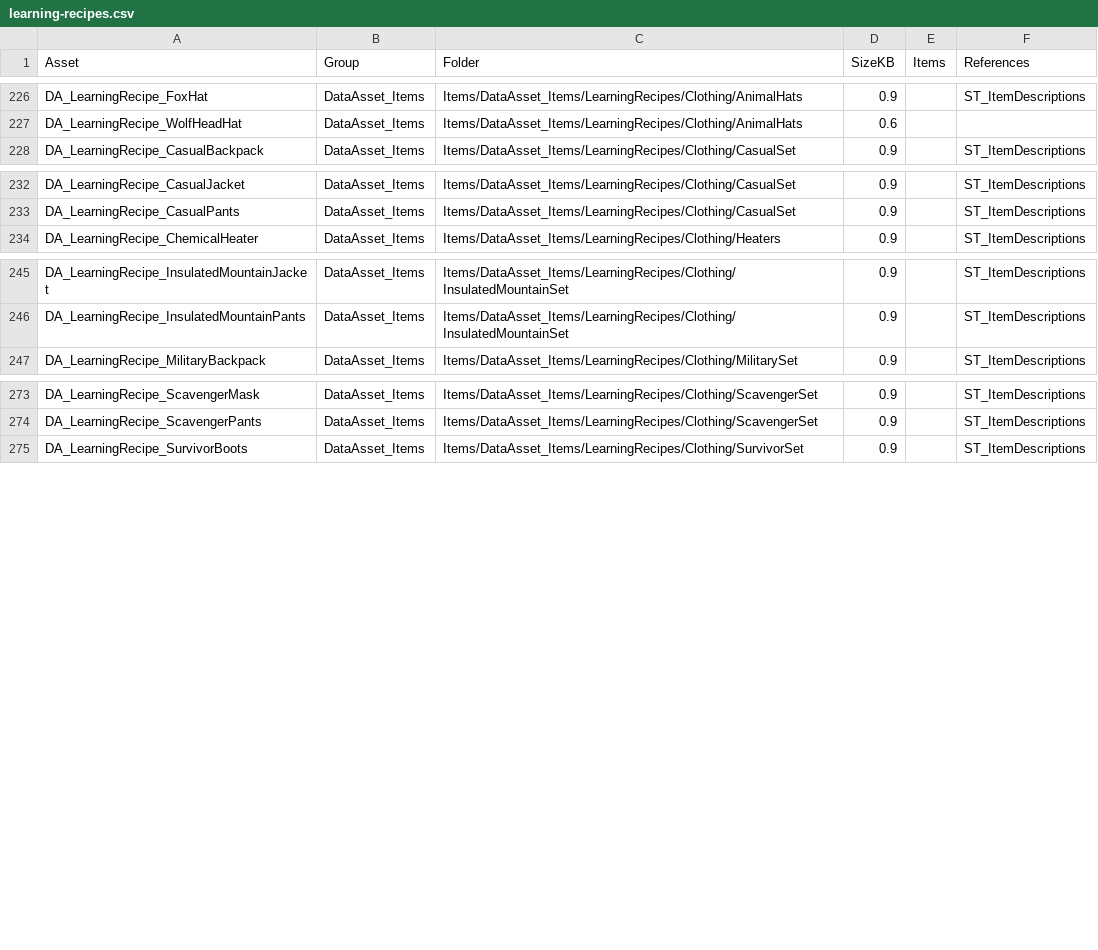
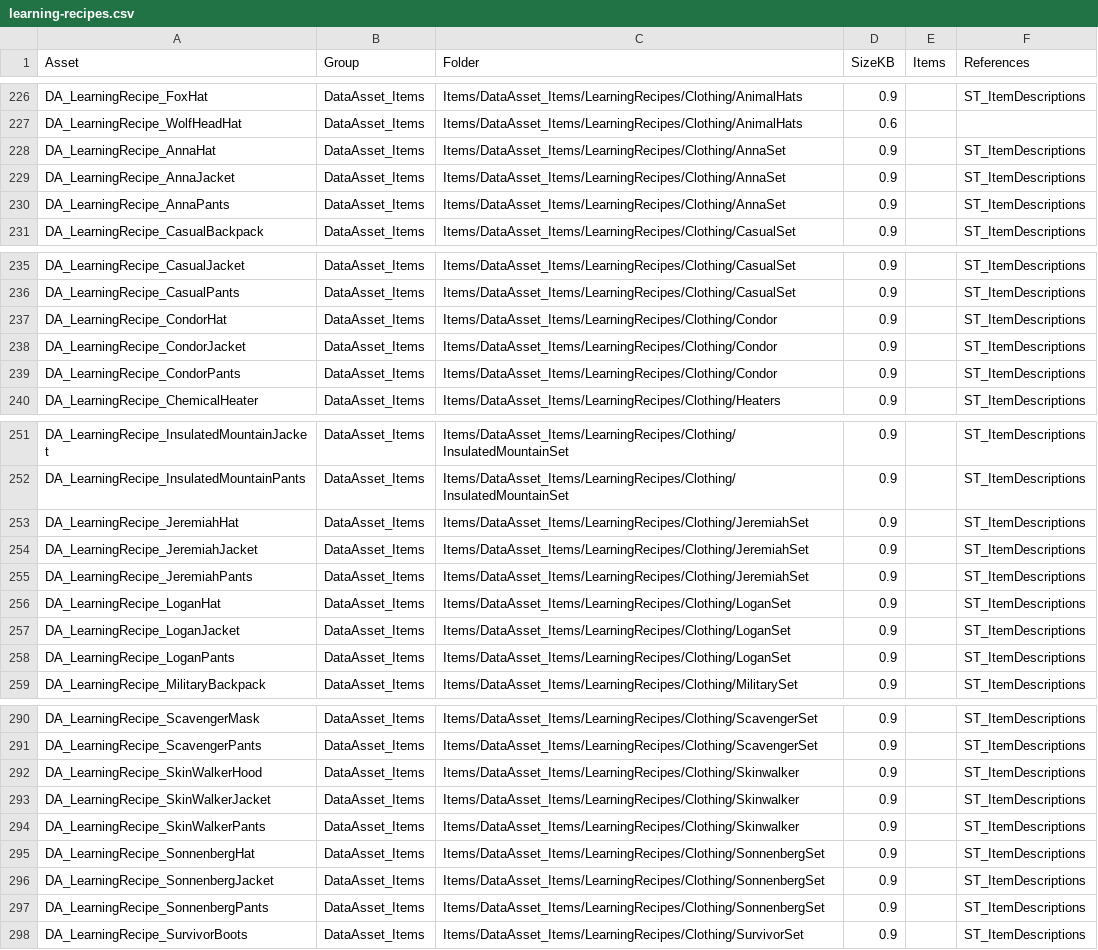
Before and after one commit to treefitty5/permafrost-item-tool, a CSV file: catalog/learning-recipes.csv, drawn as a sheet; only a part is shown, gaps mark what is left out; the diff covers the shown part only; the diff names each change by its address in the sheet, - before the commit and + after, or states it on an @@ line.

```diff
--- a/catalog/learning-recipes.csv
+++ b/catalog/learning-recipes.csv
+row 228: DA_LearningRecipe_AnnaHat | DataAsset_Items | Items/DataAsset_Items/LearningRecipes/Clothing/AnnaSet | 0.9 |  | ST_ItemDescriptions
+row 229: DA_LearningRecipe_AnnaJacket | DataAsset_Items | Items/DataAsset_Items/LearningRecipes/Clothing/AnnaSet | 0.9 |  | ST_ItemDescriptions
+row 230: DA_LearningRecipe_AnnaPants | DataAsset_Items | Items/DataAsset_Items/LearningRecipes/Clothing/AnnaSet | 0.9 |  | ST_ItemDescriptions
+row 237: DA_LearningRecipe_CondorHat | DataAsset_Items | Items/DataAsset_Items/LearningRecipes/Clothing/Condor | 0.9 |  | ST_ItemDescriptions
+row 238: DA_LearningRecipe_CondorJacket | DataAsset_Items | Items/DataAsset_Items/LearningRecipes/Clothing/Condor | 0.9 |  | ST_ItemDescriptions
+row 239: DA_LearningRecipe_CondorPants | DataAsset_Items | Items/DataAsset_Items/LearningRecipes/Clothing/Condor | 0.9 |  | ST_ItemDescriptions
+row 253: DA_LearningRecipe_JeremiahHat | DataAsset_Items | Items/DataAsset_Items/LearningRecipes/Clothing/JeremiahSet | 0.9 |  | ST_ItemDescriptions
+row 254: DA_LearningRecipe_JeremiahJacket | DataAsset_Items | Items/DataAsset_Items/LearningRecipes/Clothing/JeremiahSet | 0.9 |  | ST_ItemDescriptions
+row 255: DA_LearningRecipe_JeremiahPants | DataAsset_Items | Items/DataAsset_Items/LearningRecipes/Clothing/JeremiahSet | 0.9 |  | ST_ItemDescriptions
+row 256: DA_LearningRecipe_LoganHat | DataAsset_Items | Items/DataAsset_Items/LearningRecipes/Clothing/LoganSet | 0.9 |  | ST_ItemDescriptions
+row 257: DA_LearningRecipe_LoganJacket | DataAsset_Items | Items/DataAsset_Items/LearningRecipes/Clothing/LoganSet | 0.9 |  | ST_ItemDescriptions
+row 258: DA_LearningRecipe_LoganPants | DataAsset_Items | Items/DataAsset_Items/LearningRecipes/Clothing/LoganSet | 0.9 |  | ST_ItemDescriptions
+row 292: DA_LearningRecipe_SkinWalkerHood | DataAsset_Items | Items/DataAsset_Items/LearningRecipes/Clothing/Skinwalker | 0.9 |  | ST_ItemDescriptions
+row 293: DA_LearningRecipe_SkinWalkerJacket | DataAsset_Items | Items/DataAsset_Items/LearningRecipes/Clothing/Skinwalker | 0.9 |  | ST_ItemDescriptions
+row 294: DA_LearningRecipe_SkinWalkerPants | DataAsset_Items | Items/DataAsset_Items/LearningRecipes/Clothing/Skinwalker | 0.9 |  | ST_ItemDescriptions
+row 295: DA_LearningRecipe_SonnenbergHat | DataAsset_Items | Items/DataAsset_Items/LearningRecipes/Clothing/SonnenbergSet | 0.9 |  | ST_ItemDescriptions
+row 296: DA_LearningRecipe_SonnenbergJacket | DataAsset_Items | Items/DataAsset_Items/LearningRecipes/Clothing/SonnenbergSet | 0.9 |  | ST_ItemDescriptions
+row 297: DA_LearningRecipe_SonnenbergPants | DataAsset_Items | Items/DataAsset_Items/LearningRecipes/Clothing/SonnenbergSet | 0.9 |  | ST_ItemDescriptions
```
Also changed, not shown: 9 added rows elsewhere in this file, catalog/crafting-recipes.csv, catalog/learning-details.csv, 24 other files.
